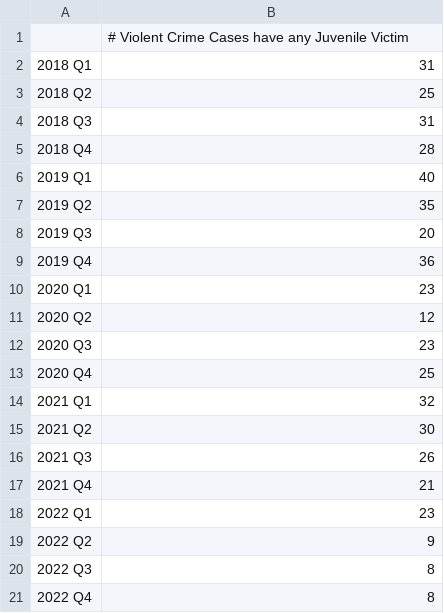
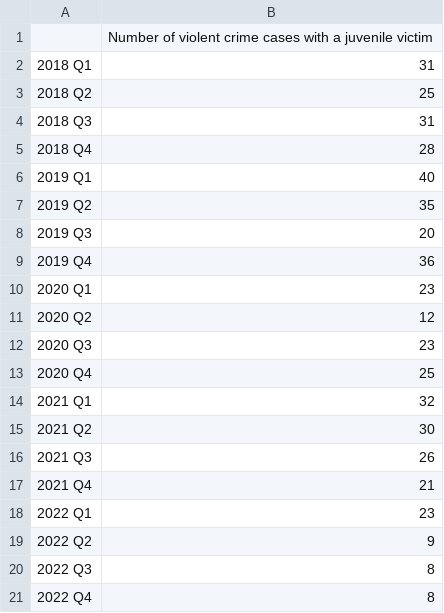
Before and after one commit to dstemenluc/CCJ.Maryland, a CSV file: Montgomery/8. PPIs/Montgomery PPI5.4 Violent Victimization of Children.csv, drawn as a sheet.

Commit message:
Update Montgomery PPI5.4 Violent Victimization of Children.csv

```diff
--- a/Montgomery/8. PPIs/Montgomery PPI5.4 Violent Victimization of Children.csv
+++ b/Montgomery/8. PPIs/Montgomery PPI5.4 Violent Victimization of Children.csv
@@ -1,2 +1,2 @@
-,# Violent Crime Cases have any Juvenile Victim
+,Number of violent crime cases with a juvenile victim
 2018 Q1,31
```
